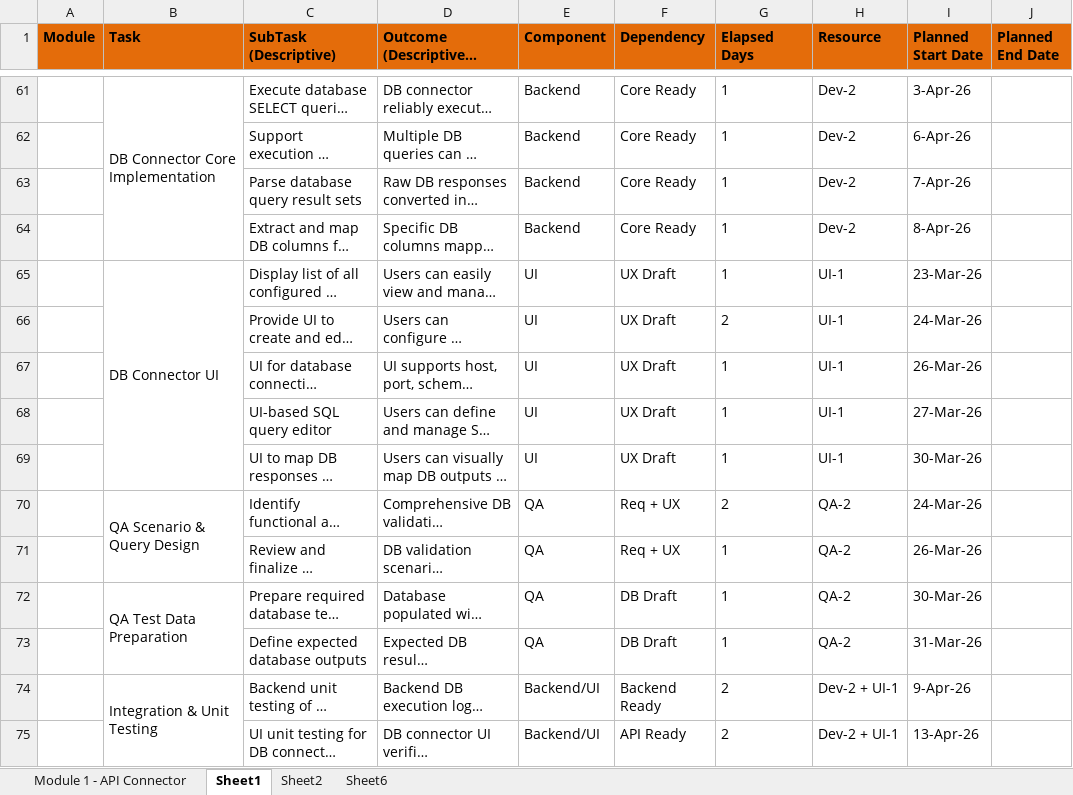
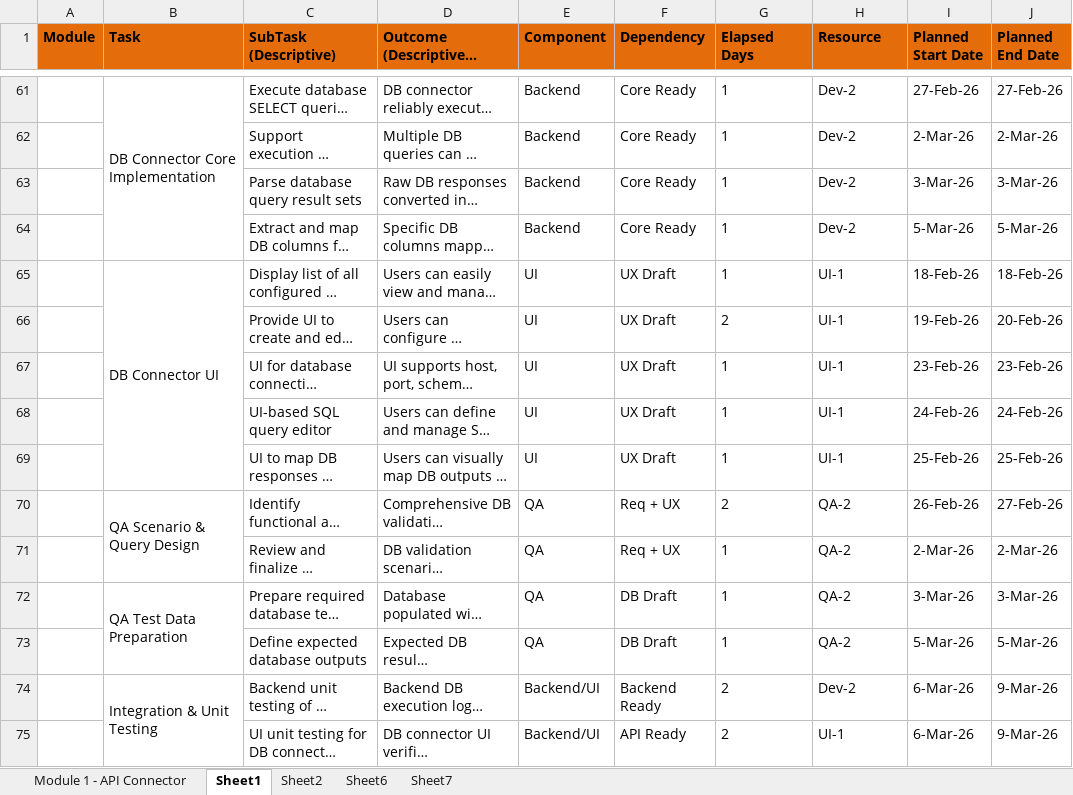
Before and after one commit to ShrinathMathane1994/Springboot-CBCC, an Excel workbook: Module_1_API_Connector_Plan_Filled.xlsx, sheet Sheet1, drawn as a sheet; only a part is shown, gaps mark what is left out; long unchanged cells end in …; values as stored, in another font and other column widths than the file's, no borders; the diff covers the shown part only; the diff names each change by its address in the sheet, - before the commit and + after, or states it on an @@ line.

```diff
--- a/Module_1_API_Connector_Plan_Filled.xlsx (sheet Sheet1)
+++ b/Module_1_API_Connector_Plan_Filled.xlsx (sheet Sheet1)
+sheet tab: Sheet7
-I61 (Planned Start Date): 3-Apr-26
+I61 (Planned Start Date): 27-Feb-26
-J61 (Planned End Date): (empty)
+J61 (Planned End Date): 27-Feb-26
-I62 (Planned Start Date): 6-Apr-26
+I62 (Planned Start Date): 2-Mar-26
-J62 (Planned End Date): (empty)
+J62 (Planned End Date): 2-Mar-26
-I63 (Planned Start Date): 7-Apr-26
+I63 (Planned Start Date): 3-Mar-26
-J63 (Planned End Date): (empty)
+J63 (Planned End Date): 3-Mar-26
-I64 (Planned Start Date): 8-Apr-26
+I64 (Planned Start Date): 5-Mar-26
-J64 (Planned End Date): (empty)
+J64 (Planned End Date): 5-Mar-26
-I65 (Planned Start Date): 23-Mar-26
+I65 (Planned Start Date): 18-Feb-26
-J65 (Planned End Date): (empty)
+J65 (Planned End Date): 18-Feb-26
-I66 (Planned Start Date): 24-Mar-26
+I66 (Planned Start Date): 19-Feb-26
-J66 (Planned End Date): (empty)
+J66 (Planned End Date): 20-Feb-26
-I67 (Planned Start Date): 26-Mar-26
+I67 (Planned Start Date): 23-Feb-26
-J67 (Planned End Date): (empty)
+J67 (Planned End Date): 23-Feb-26
-I68 (Planned Start Date): 27-Mar-26
+I68 (Planned Start Date): 24-Feb-26
-J68 (Planned End Date): (empty)
+J68 (Planned End Date): 24-Feb-26
-I69 (Planned Start Date): 30-Mar-26
+I69 (Planned Start Date): 25-Feb-26
-J69 (Planned End Date): (empty)
+J69 (Planned End Date): 25-Feb-26
-I70 (Planned Start Date): 24-Mar-26
+I70 (Planned Start Date): 26-Feb-26
-J70 (Planned End Date): (empty)
+J70 (Planned End Date): 27-Feb-26
-I71 (Planned Start Date): 26-Mar-26
+I71 (Planned Start Date): 2-Mar-26
-J71 (Planned End Date): (empty)
+J71 (Planned End Date): 2-Mar-26
-I72 (Planned Start Date): 30-Mar-26
+I72 (Planned Start Date): 3-Mar-26
-J72 (Planned End Date): (empty)
+J72 (Planned End Date): 3-Mar-26
-I73 (Planned Start Date): 31-Mar-26
+I73 (Planned Start Date): 5-Mar-26
-J73 (Planned End Date): (empty)
+J73 (Planned End Date): 5-Mar-26
-H74 (Resource): Dev-2 + UI-1
+H74 (Resource): Dev-2
-I74 (Planned Start Date): 9-Apr-26
+I74 (Planned Start Date): 6-Mar-26
-J74:J75 (Planned End Date): (empty)
+J74:J75 (Planned End Date): 9-Mar-26
-H75 (Resource): Dev-2 + UI-1
+H75 (Resource): UI-1
-I75 (Planned Start Date): 13-Apr-26
+I75 (Planned Start Date): 6-Mar-26
```
Also changed, not shown: 163 edited cells elsewhere in this sheet, sheet Sheet6.
